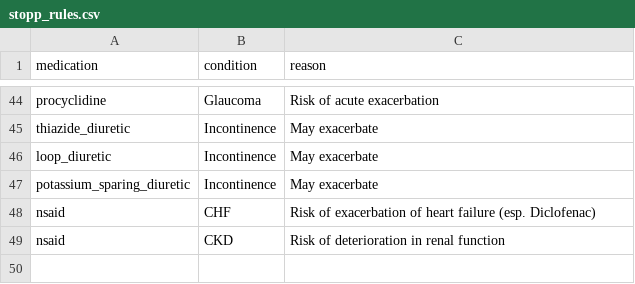
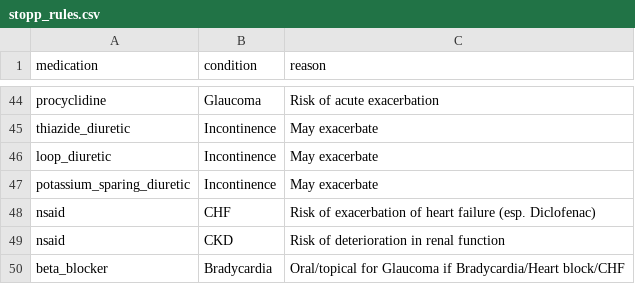
Before and after one commit to MGops/TabDash, a CSV file: data/stopp_rules.csv, drawn as a sheet; only a part is shown, gaps mark what is left out.

Commit message:
Completed STOPP START rules

```diff
--- a/data/stopp_rules.csv
+++ b/data/stopp_rules.csv
@@ -49 +49,2 @@ nsaid,CHF,Risk of exacerbation of heart failure (esp. Diclofenac)
 nsaid,CKD,Risk of deterioration in renal function
+beta_blocker,Bradycardia,Oral/topical for Glaucoma if Bradycardia/Heart block/CHF
```
Also changed, not shown: data/start_rules.csv.
